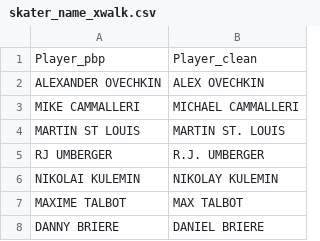
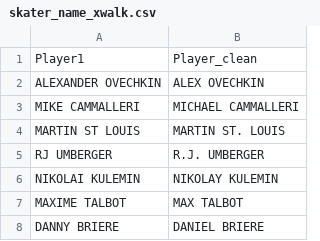
Before and after one commit to C92Anderson/xG-Model, a CSV file: skater_name_xwalk.csv, drawn as a sheet; only a part is shown.

Commit message:
update

```diff
--- a/skater_name_xwalk.csv
+++ b/skater_name_xwalk.csv
@@ -1,2 +1,2 @@
-Player_pbp,Player_clean
+Player1,Player_clean
 ALEXANDER OVECHKIN,ALEX OVECHKIN
```
